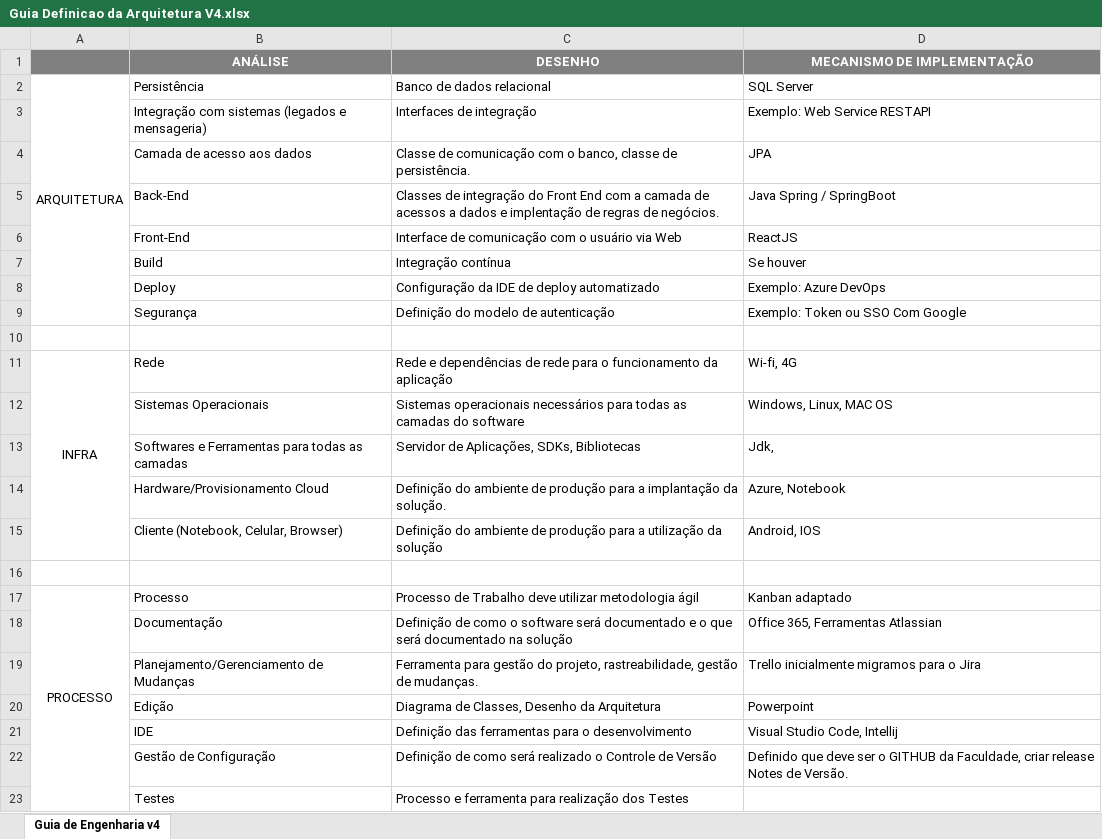
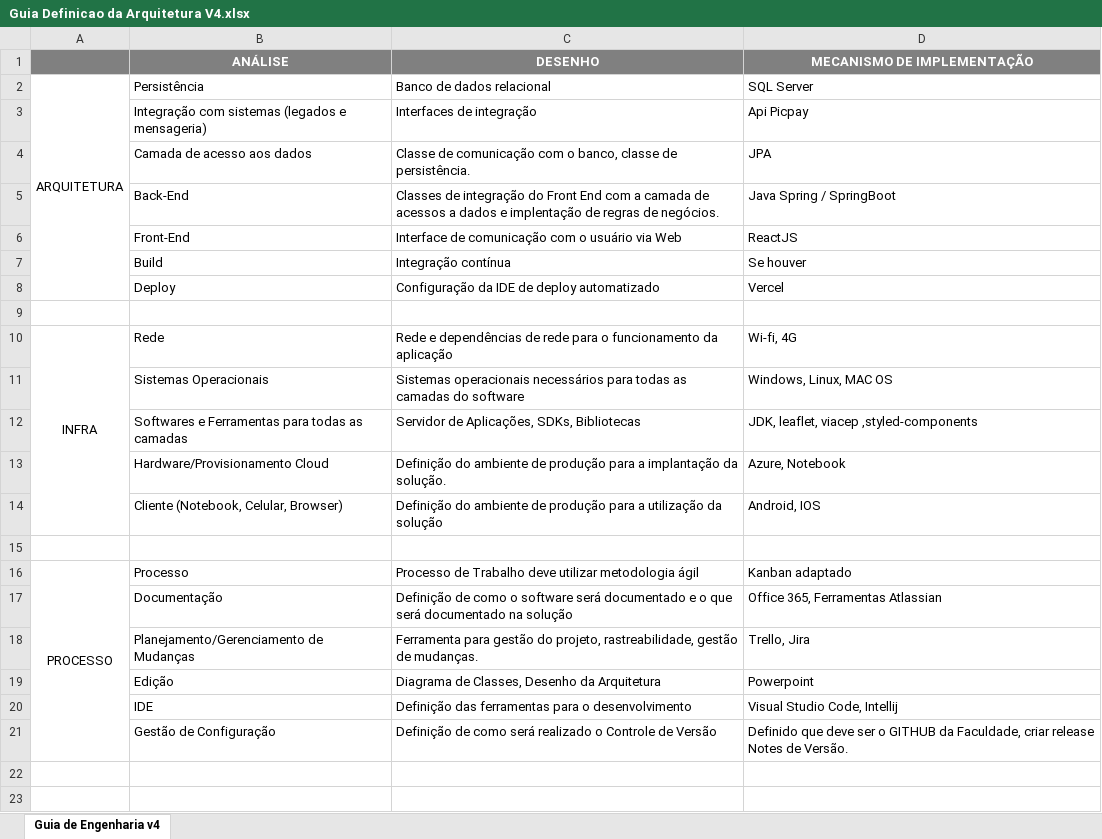
Before and after one commit to robertogsl/Grupo1-3ADSA, an Excel workbook: Documentação/Arquitetura/Guia Definicao da Arquitetura V4.xlsx, sheet Guia de Engenharia v4, drawn as a sheet; values as stored, in another font and other column widths than the file's, no borders; removed rows and columns are numbered as before the commit, all else as after; the diff names each change by its address in the sheet, - before the commit and + after, or states it on an @@ line.

Commit message:
diagrama, guia de arquitetura, e gantt

```diff
--- a/Documentação/Arquitetura/Guia Definicao da Arquitetura V4.xlsx (sheet Guia de Engenharia v4)
+++ b/Documentação/Arquitetura/Guia Definicao da Arquitetura V4.xlsx (sheet Guia de Engenharia v4)
-D3 (MECANISMO DE IMPLEMENTAÇÃO): Exemplo: Web Service RESTAPI
+D3 (MECANISMO DE IMPLEMENTAÇÃO): Api Picpay
-D8 (MECANISMO DE IMPLEMENTAÇÃO): Exemplo: Azure DevOps
+D8 (MECANISMO DE IMPLEMENTAÇÃO): Vercel
-row 9:  | Segurança | Definição do modelo de autenticação | Exemplo: Token ou SSO Com Google
-D12 (MECANISMO DE IMPLEMENTAÇÃO): Jdk,
+D12 (MECANISMO DE IMPLEMENTAÇÃO): JDK, leaflet, viacep ,styled-components
-D18 (MECANISMO DE IMPLEMENTAÇÃO): Trello inicialmente migramos para o Jira
+D18 (MECANISMO DE IMPLEMENTAÇÃO): Trello, Jira
-row 23:  | Testes | Processo e ferramenta para realização dos Testes
```
Also changed, not shown: 2 other files.
